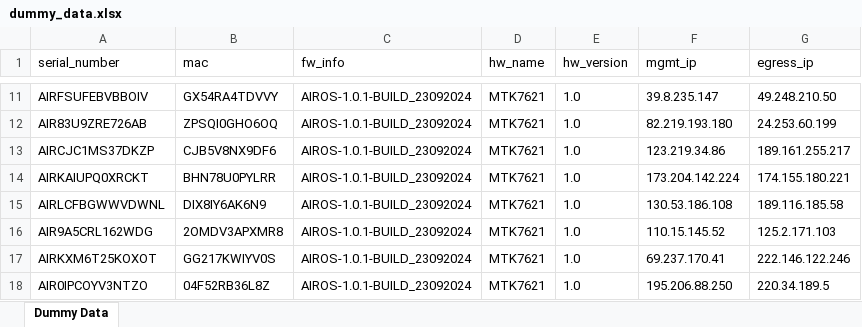
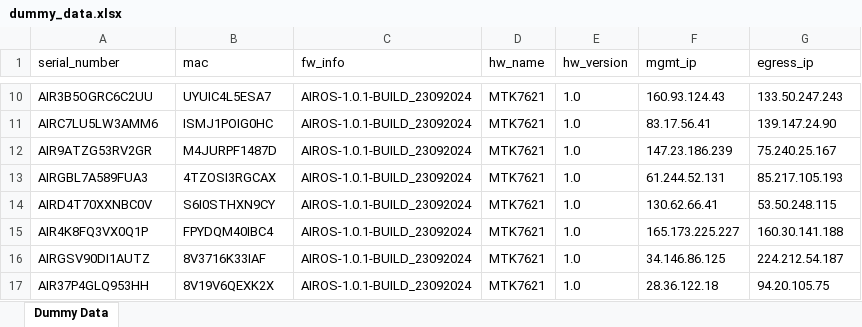
Before and after one commit to dahiyamonu/Cloud-Tester, an Excel workbook: automate/media/dummy_data.xlsx, sheet Dummy Data, drawn as a sheet; only a part is shown, gaps mark what is left out; values as stored, in another font and other column widths than the file's, no borders; addresses are those after the commit; the diff covers the shown part only; the diff names each change by its address in the sheet, - before the commit and + after, or states it on an @@ line.

```diff
--- a/automate/media/dummy_data.xlsx (sheet Dummy Data)
+++ b/automate/media/dummy_data.xlsx (sheet Dummy Data)
-A10 (serial_number): AIRFSUFEBVBBOIV
+A10 (serial_number): AIR3B5OGRC6C2UU
-B10 (mac): GX54RA4TDVVY
+B10 (mac): UYUIC4L5ESA7
-F10 (mgmt_ip): 39.8.235.147
+F10 (mgmt_ip): 160.93.124.43
-G10 (egress_ip): 49.248.210.50
+G10 (egress_ip): 133.50.247.243
-A11 (serial_number): AIR83U9ZRE726AB
+A11 (serial_number): AIRC7LU5LW3AMM6
-B11 (mac): ZPSQI0GHO6OQ
+B11 (mac): ISMJ1POIG0HC
-F11 (mgmt_ip): 82.219.193.180
+F11 (mgmt_ip): 83.17.56.41
-G11 (egress_ip): 24.253.60.199
+G11 (egress_ip): 139.147.24.90
-A12 (serial_number): AIRCJC1MS37DKZP
+A12 (serial_number): AIR9ATZG53RV2GR
-B12 (mac): CJB5V8NX9DF6
+B12 (mac): M4JURPF1487D
-F12 (mgmt_ip): 123.219.34.86
+F12 (mgmt_ip): 147.23.186.239
-G12 (egress_ip): 189.161.255.217
+G12 (egress_ip): 75.240.25.167
-A13 (serial_number): AIRKAIUPQ0XRCKT
+A13 (serial_number): AIRGBL7A589FUA3
-B13 (mac): BHN78U0PYLRR
+B13 (mac): 4TZOSI3RGCAX
-F13 (mgmt_ip): 173.204.142.224
+F13 (mgmt_ip): 61.244.52.131
-G13 (egress_ip): 174.155.180.221
+G13 (egress_ip): 85.217.105.193
-A14 (serial_number): AIRLCFBGWWVDWNL
+A14 (serial_number): AIRD4T70XXNBC0V
-B14 (mac): DIX8IY6AK6N9
+B14 (mac): S6I0STHXN9CY
-F14 (mgmt_ip): 130.53.186.108
+F14 (mgmt_ip): 130.62.66.41
-G14 (egress_ip): 189.116.185.58
+G14 (egress_ip): 53.50.248.115
-A15 (serial_number): AIR9A5CRL162WDG
+A15 (serial_number): AIR4K8FQ3VX0Q1P
-B15 (mac): 2OMDV3APXMR8
+B15 (mac): FPYDQM40IBC4
-F15 (mgmt_ip): 110.15.145.52
+F15 (mgmt_ip): 165.173.225.227
-G15 (egress_ip): 125.2.171.103
+G15 (egress_ip): 160.30.141.188
-A16 (serial_number): AIRKXM6T25KOXOT
+A16 (serial_number): AIRGSV90DI1AUTZ
-B16 (mac): GG217KWIYV0S
+B16 (mac): 8V3716K33IAF
-F16 (mgmt_ip): 69.237.170.41
+F16 (mgmt_ip): 34.146.86.125
-G16 (egress_ip): 222.146.122.246
+G16 (egress_ip): 224.212.54.187
-A17 (serial_number): AIR0IPCOYV3NTZO
+A17 (serial_number): AIR37P4GLQ953HH
-B17 (mac): 04F52RB36L8Z
+B17 (mac): 8V19V6QEXK2X
-F17 (mgmt_ip): 195.206.88.250
+F17 (mgmt_ip): 28.36.122.18
-G17 (egress_ip): 220.34.189.5
+G17 (egress_ip): 94.20.105.75
```
Also changed, not shown: 8 added rows, 8 removed rows and 136 edited cells elsewhere in this sheet, 2 other files.
